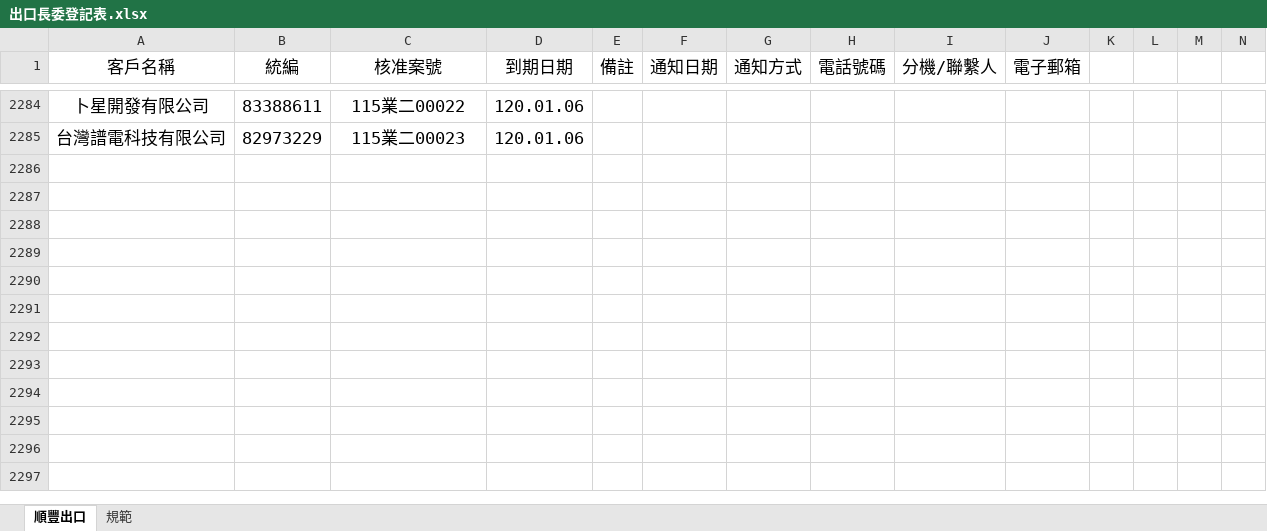
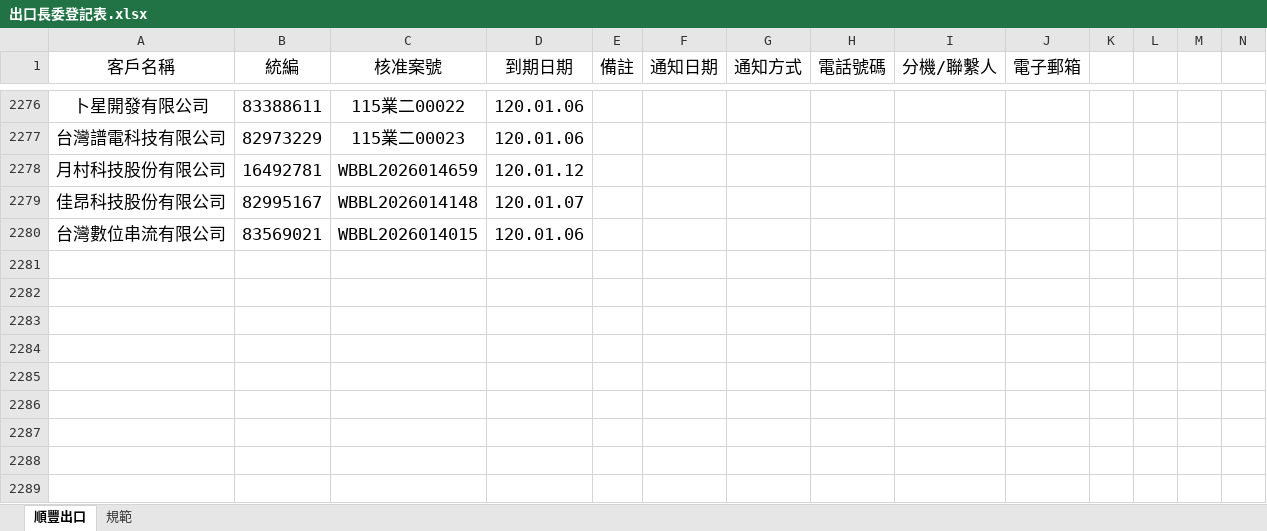
Before and after one commit to liyijung/declaration, an Excel workbook: Export_format/出口長委登記表.xlsx, sheet 順豐出口, drawn as a sheet; only a part is shown, gaps mark what is left out; values as stored, in another font and other column widths than the file's, no borders; conditional formats not drawn; rows hold the shown columns only; the diff covers the shown part only; the diff names each change by its address in the sheet, - before the commit and + after, or states it on an @@ line.

Commit message:
Add files via upload

```diff
--- a/Export_format/出口長委登記表.xlsx (sheet 順豐出口)
+++ b/Export_format/出口長委登記表.xlsx (sheet 順豐出口)
+row 2278: 月村科技股份有限公司 | 16492781 | WBBL2026014659 | 120.01.12
+row 2279: 佳昂科技股份有限公司 | 82995167 | WBBL2026014148 | 120.01.07
+row 2280: 台灣數位串流有限公司 | 83569021 | WBBL2026014015 | 120.01.06
+row 2281: (empty)
+row 2282: (empty)
+row 2283: (empty)
+row 2284: (empty)
+row 2285: (empty)
+row 2286: (empty)
+row 2287: (empty)
+row 2288: (empty)
+row 2289: (empty)
```
Also changed, not shown: 11 added rows and 8 removed rows elsewhere in this sheet.
